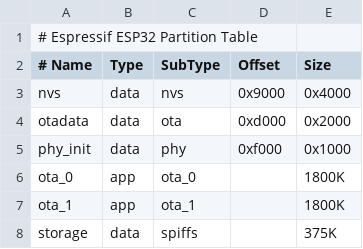
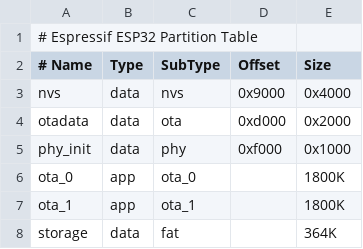
Before and after one commit to joltwallet/jolt_wallet, a CSV file: partitions.csv, drawn as a sheet.

Commit message:
Filesystem Abstraction (#58)
* Isolate spiffs reference to syscore/filesystem

* Abstracted FS more; added littlefs submodule

* towards FAT compatability

```diff
--- a/partitions.csv
+++ b/partitions.csv
@@ -7,2 +7,2 @@ ota_0,    app,  ota_0,     ,         1800K
 ota_1,    app,  ota_1,     ,         1800K
-storage,  data, spiffs,    ,         375K
+storage,  data, fat,    ,         364K
```
Also changed, not shown: 22 other files.
